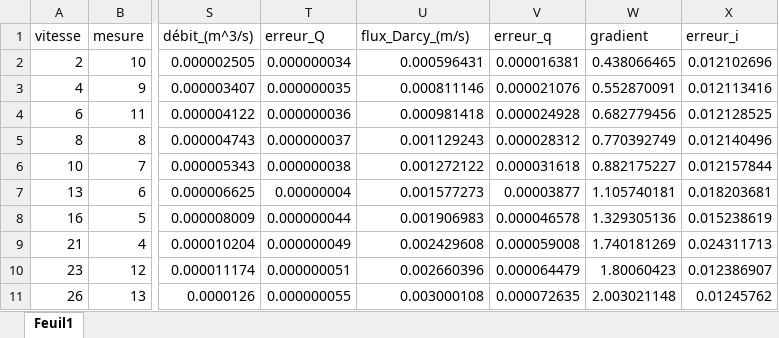
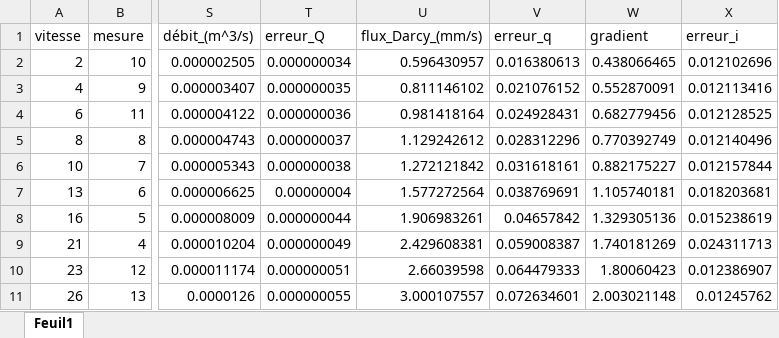
Before and after one commit to onillonn/TP_geologie, an Excel workbook: loi_darcy_corrige.xlsx, sheet Feuil1, drawn as a sheet; only a part is shown, gaps mark what is left out; values as stored, in another font and other column widths than the file's, no borders; the diff names each change by its address in the sheet, - before the commit and + after, or states it on an @@ line.

Commit message:
Add files via upload

```diff
--- a/loi_darcy_corrige.xlsx (sheet Feuil1)
+++ b/loi_darcy_corrige.xlsx (sheet Feuil1)
-U1: flux_Darcy_(m/s)
+U1: flux_Darcy_(mm/s)
-U2 (flux_Darcy_(mm/s)): 0.000596431
+U2 (flux_Darcy_(mm/s)): 0.596430957
-V2 (erreur_q): 0.000016381
+V2 (erreur_q): 0.016380613
-U3 (flux_Darcy_(mm/s)): 0.000811146
+U3 (flux_Darcy_(mm/s)): 0.811146102
-V3 (erreur_q): 0.000021076
+V3 (erreur_q): 0.021076152
-U4 (flux_Darcy_(mm/s)): 0.000981418
+U4 (flux_Darcy_(mm/s)): 0.981418164
-V4 (erreur_q): 0.000024928
+V4 (erreur_q): 0.024928431
-U5 (flux_Darcy_(mm/s)): 0.001129243
+U5 (flux_Darcy_(mm/s)): 1.129242612
-V5 (erreur_q): 0.000028312
+V5 (erreur_q): 0.028312296
-U6 (flux_Darcy_(mm/s)): 0.001272122
+U6 (flux_Darcy_(mm/s)): 1.272121842
-V6 (erreur_q): 0.000031618
+V6 (erreur_q): 0.031618161
-U7 (flux_Darcy_(mm/s)): 0.001577273
+U7 (flux_Darcy_(mm/s)): 1.577272564
-V7 (erreur_q): 0.00003877
+V7 (erreur_q): 0.038769691
-U8 (flux_Darcy_(mm/s)): 0.001906983
+U8 (flux_Darcy_(mm/s)): 1.906983261
-V8 (erreur_q): 0.000046578
+V8 (erreur_q): 0.04657842
-U9 (flux_Darcy_(mm/s)): 0.002429608
+U9 (flux_Darcy_(mm/s)): 2.429608381
-V9 (erreur_q): 0.000059008
+V9 (erreur_q): 0.059008387
-U10 (flux_Darcy_(mm/s)): 0.002660396
+U10 (flux_Darcy_(mm/s)): 2.66039598
-V10 (erreur_q): 0.000064479
+V10 (erreur_q): 0.064479333
-U11 (flux_Darcy_(mm/s)): 0.003000108
+U11 (flux_Darcy_(mm/s)): 3.000107557
-V11 (erreur_q): 0.000072635
+V11 (erreur_q): 0.072634601
```
